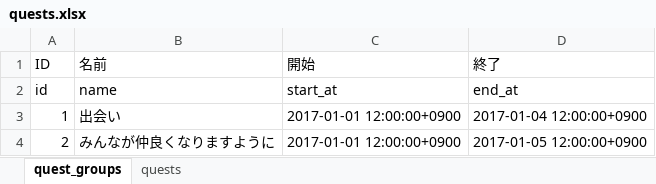
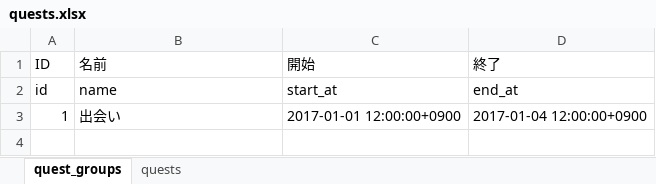
Before and after one commit to seed-ui/seedtable-masterdata-repository-example, an Excel workbook: templates/quests.xlsx, sheet quest_groups, drawn as a sheet; values as stored, in another font and other column widths than the file's, no borders; the diff names each change by its address in the sheet, - before the commit and + after, or states it on an @@ line.

```diff
--- a/templates/quests.xlsx (sheet quest_groups)
+++ b/templates/quests.xlsx (sheet quest_groups)
-row 4: 2 | みんなが仲良くなりますように | 2017-01-01 12:00:00+0900 | 2017-01-05 12:00:00+0900
```
Also changed, not shown: sheet quests.
